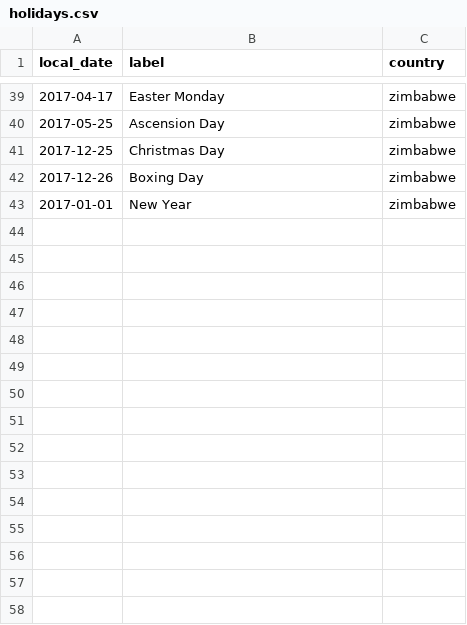
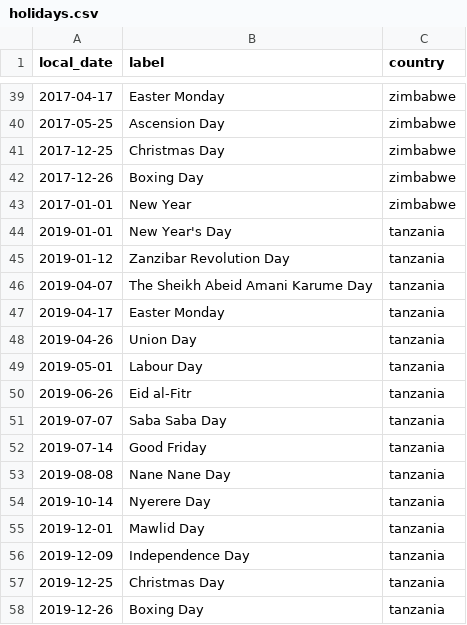
Before and after one commit to effect-trial/effect-edc, a CSV file: holidays.csv, drawn as a sheet; only a part is shown, gaps mark what is left out; the diff names each change by its address in the sheet, - before the commit and + after, or states it on an @@ line.

```diff
--- a/holidays.csv
+++ b/holidays.csv
+row 44: 2019-01-01 | New Year's Day | tanzania
+row 45: 2019-01-12 | Zanzibar Revolution Day | tanzania
+row 46: 2019-04-07 | The Sheikh Abeid Amani Karume Day | tanzania
+row 47: 2019-04-17 | Easter Monday | tanzania
+row 48: 2019-04-26 | Union Day | tanzania
+row 49: 2019-05-01 | Labour Day | tanzania
+row 50: 2019-06-26 | Eid al-Fitr | tanzania
+row 51: 2019-07-07 | Saba Saba Day | tanzania
+row 52: 2019-07-14 | Good Friday | tanzania
+row 53: 2019-08-08 | Nane Nane Day | tanzania
+row 54: 2019-10-14 | Nyerere Day | tanzania
+row 55: 2019-12-01 | Mawlid Day | tanzania
+row 56: 2019-12-09 | Independence Day | tanzania
+row 57: 2019-12-25 | Christmas Day | tanzania
+row 58: 2019-12-26 | Boxing Day | tanzania
```
Also changed, not shown: 1 other file.
